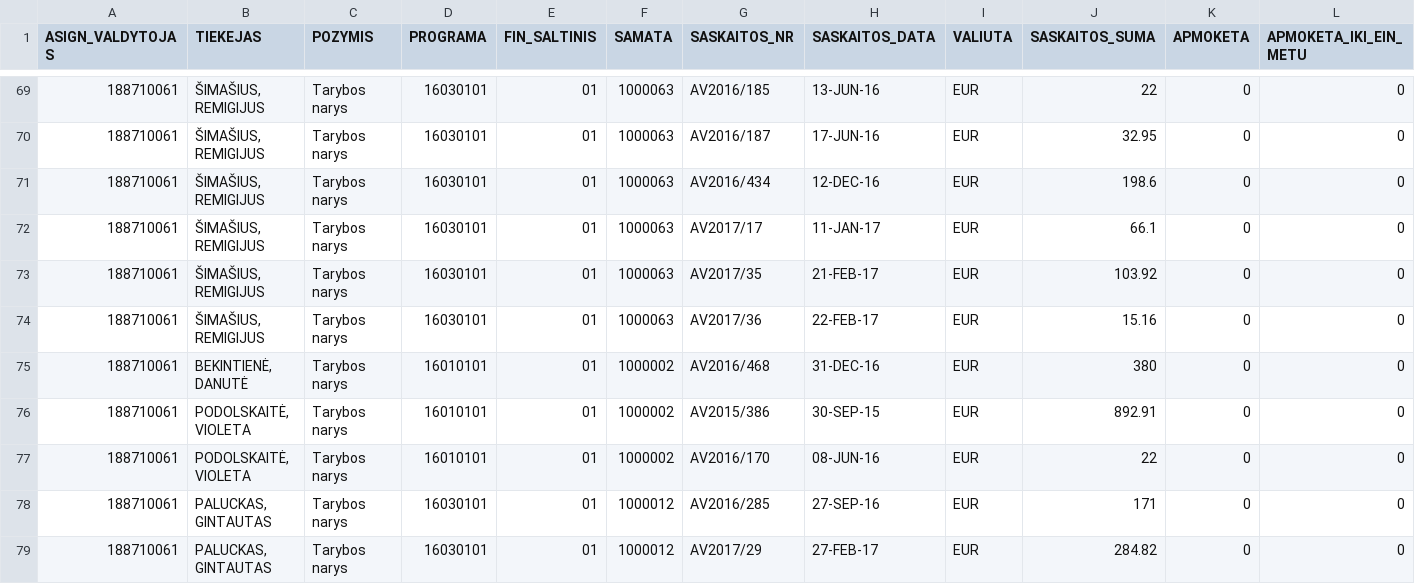
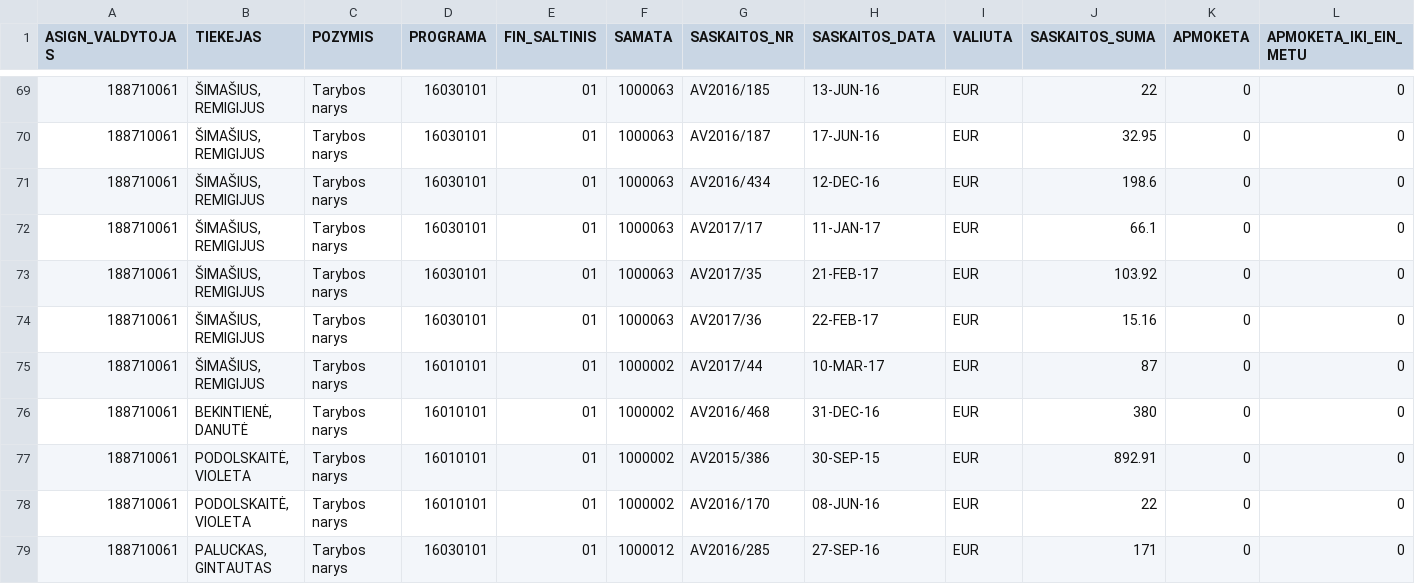
Before and after one commit to vilnius/taryba, a CSV file: expenses/expenses.csv, drawn as a sheet; only a part is shown, gaps mark what is left out; the shorter side is filled out with more unchanged rows; rows hold the shown columns only; the diff names each change by its address in the sheet, - before the commit and + after, or states it on an @@ line.

```diff
--- a/expenses/expenses.csv
+++ b/expenses/expenses.csv
+row 75: 188710061 | ŠIMAŠIUS, REMIGIJUS | Tarybos narys | 16010101 | 01 | 1000002 | AV2017/44 | 10-MAR-17 | EUR | 87 | 0 | 0
```
Also changed, not shown: data/meeting_groups.csv, data/meetings.csv, 3 other files.
